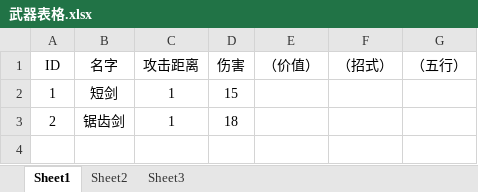
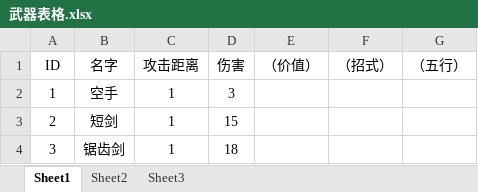
Before and after one commit to Neptune0o0/WarGame, an Excel workbook: Document/武器表格.xlsx, sheet Sheet1, drawn as a sheet; values as stored, in another font and other column widths than the file's, no borders; the diff names each change by its address in the sheet, - before the commit and + after, or states it on an @@ line.

Commit message:
Update 武器表格.xlsx

```diff
--- a/Document/武器表格.xlsx (sheet Sheet1)
+++ b/Document/武器表格.xlsx (sheet Sheet1)
-B2 (名字): 短剑
+B2 (名字): 空手
-D2 (伤害): 15
+D2 (伤害): 3
-B3 (名字): 锯齿剑
+B3 (名字): 短剑
-D3 (伤害): 18
+D3 (伤害): 15
+row 4: 3 | 锯齿剑 | 1 | 18
```
